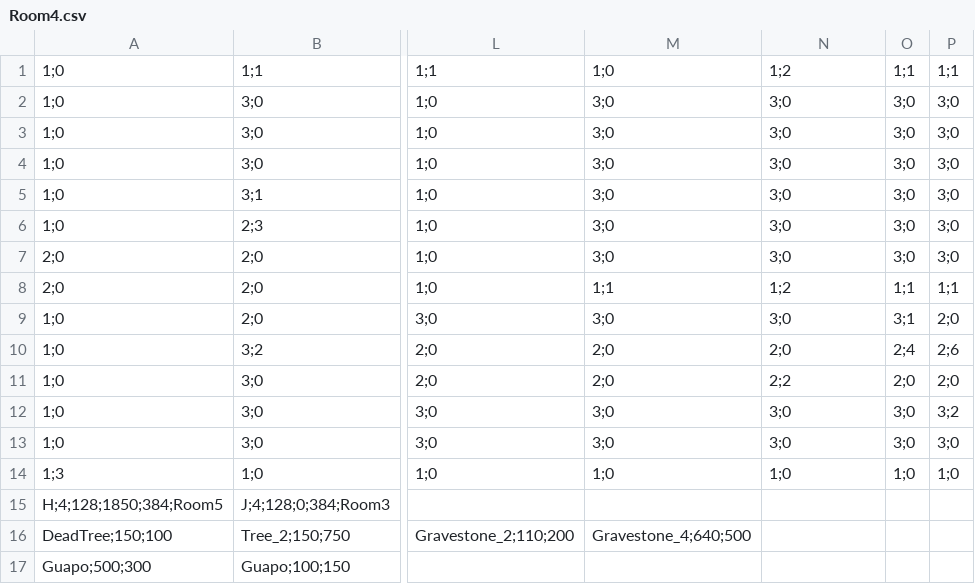
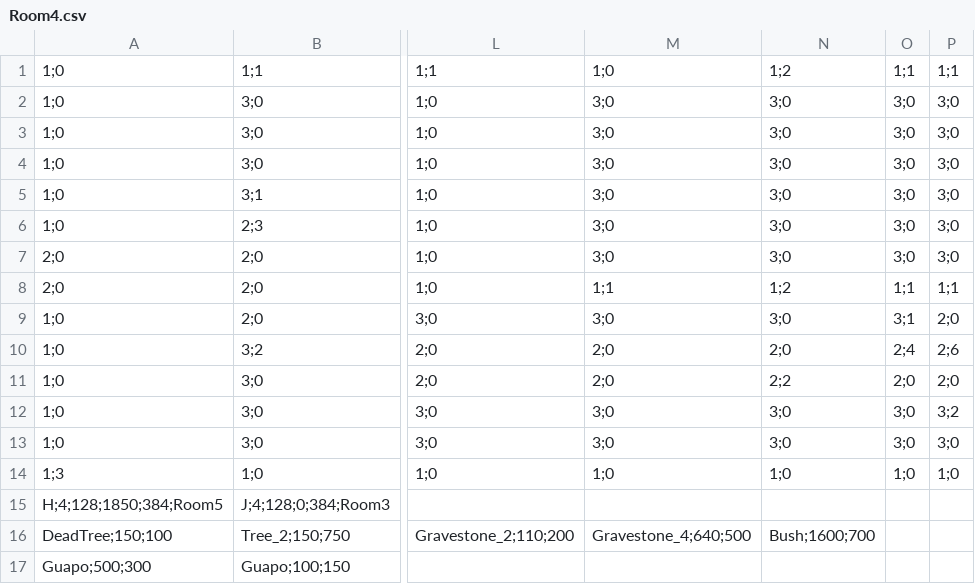
Before and after one commit to Crystal-Methods/Dauntlet, a CSV file: Dauntlet/Dauntlet/Dauntlet/Dauntlet/Rooms/Room4.csv, drawn as a sheet; only a part is shown, gaps mark what is left out; the diff names each change by its address in the sheet, - before the commit and + after, or states it on an @@ line.

```diff
--- a/Dauntlet/Dauntlet/Dauntlet/Dauntlet/Rooms/Room4.csv
+++ b/Dauntlet/Dauntlet/Dauntlet/Dauntlet/Rooms/Room4.csv
-N16: (empty)
+N16: Bush;1600;700
```
Also changed, not shown: Dauntlet/Dauntlet/Dauntlet/Dauntlet/Rooms/MausoleumRoom.csv, Dauntlet/Dauntlet/Dauntlet/Dauntlet/Rooms/Room2.csv, 4 other files.
